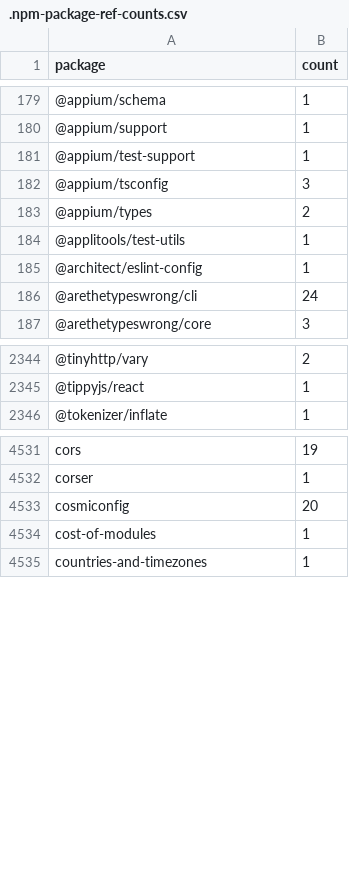
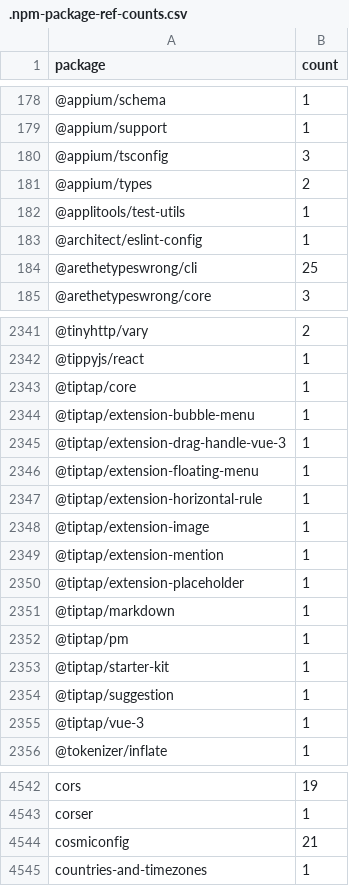
Before and after one commit to streetsidesoftware/cspell-dicts, a CSV file: dictionaries/npm/src/npm/.npm-package-ref-counts.csv, drawn as a sheet; only a part is shown, gaps mark what is left out; the diff covers the shown part only.

```diff
--- a/dictionaries/npm/src/npm/.npm-package-ref-counts.csv
+++ b/dictionaries/npm/src/npm/.npm-package-ref-counts.csv
@@ -180,3 +179,2 @@ package,count
 @appium/support,1
-@appium/test-support,1
 @appium/tsconfig,3
@@ -185,3 +183,3 @@ package,count
 @architect/eslint-config,1
-@arethetypeswrong/cli,24
+@arethetypeswrong/cli,25
 @arethetypeswrong/core,3
@@ -2345,2 +2342,15 @@ package,count
 @tippyjs/react,1
+@tiptap/core,1
+@tiptap/extension-bubble-menu,1
+@tiptap/extension-drag-handle-vue-3,1
+@tiptap/extension-floating-menu,1
+@tiptap/extension-horizontal-rule,1
+@tiptap/extension-image,1
+@tiptap/extension-mention,1
+@tiptap/extension-placeholder,1
+@tiptap/markdown,1
+@tiptap/pm,1
+@tiptap/starter-kit,1
+@tiptap/suggestion,1
+@tiptap/vue-3,1
 @tokenizer/inflate,1
@@ -4532,4 +4543,3 @@ cors,19
 corser,1
-cosmiconfig,20
-cost-of-modules,1
+cosmiconfig,21
 countries-and-timezones,1
```
Also changed, not shown: 2 added rows, 6 removed rows and 61 edited cells elsewhere in this file, dictionaries/npm/src/npm/.npm-keywords.csv, 1 other file.
